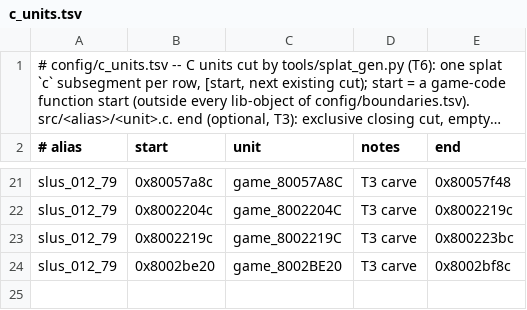
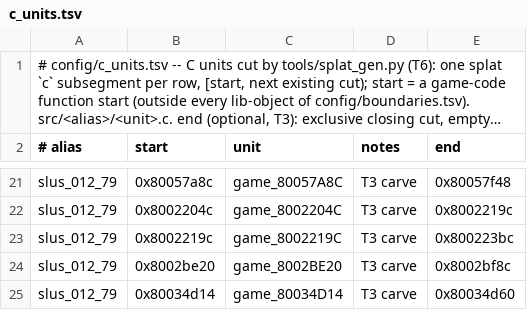
Before and after one commit to anzaldoivan/dino-crisis-2-decomp, a TSV file: config/c_units.tsv, drawn as a sheet; only a part is shown, gaps mark what is left out; long unchanged cells end in …; the diff names each change by its address in the sheet, - before the commit and + after, or states it on an @@ line.

Commit message:
M1: bank slus_012_79/~carve_80034d14: 1 fns, sha1 ok

```diff
--- a/config/c_units.tsv
+++ b/config/c_units.tsv
+row 25: slus_012_79 | 0x80034d14 | game_80034D14 | T3 carve | 0x80034d60
```
Also changed, not shown: 2 other files.
